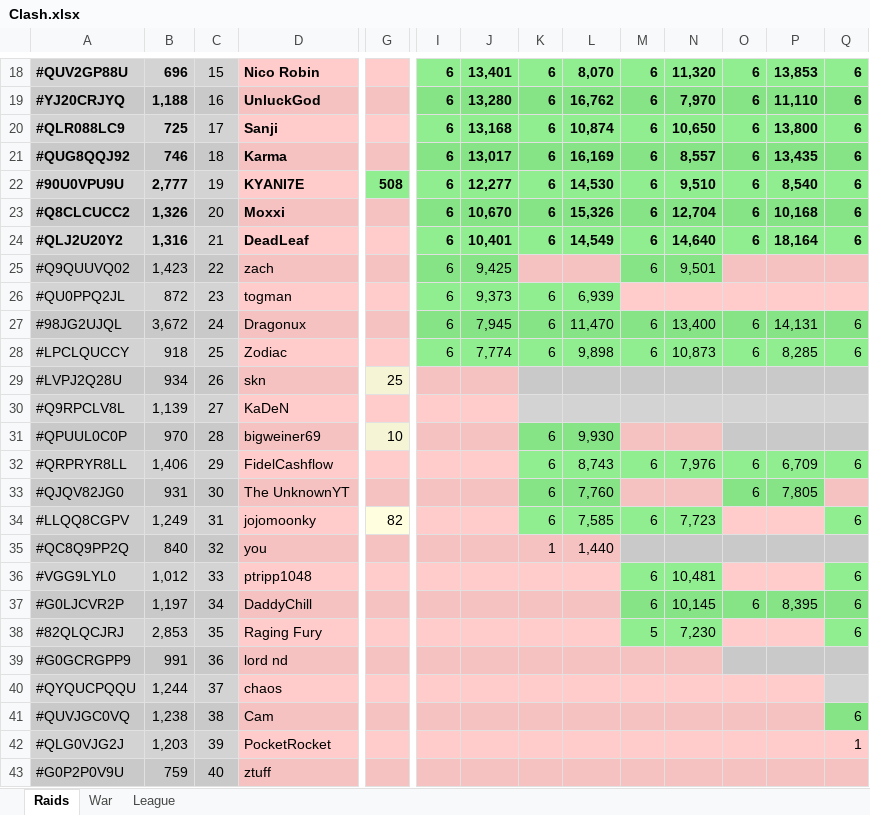
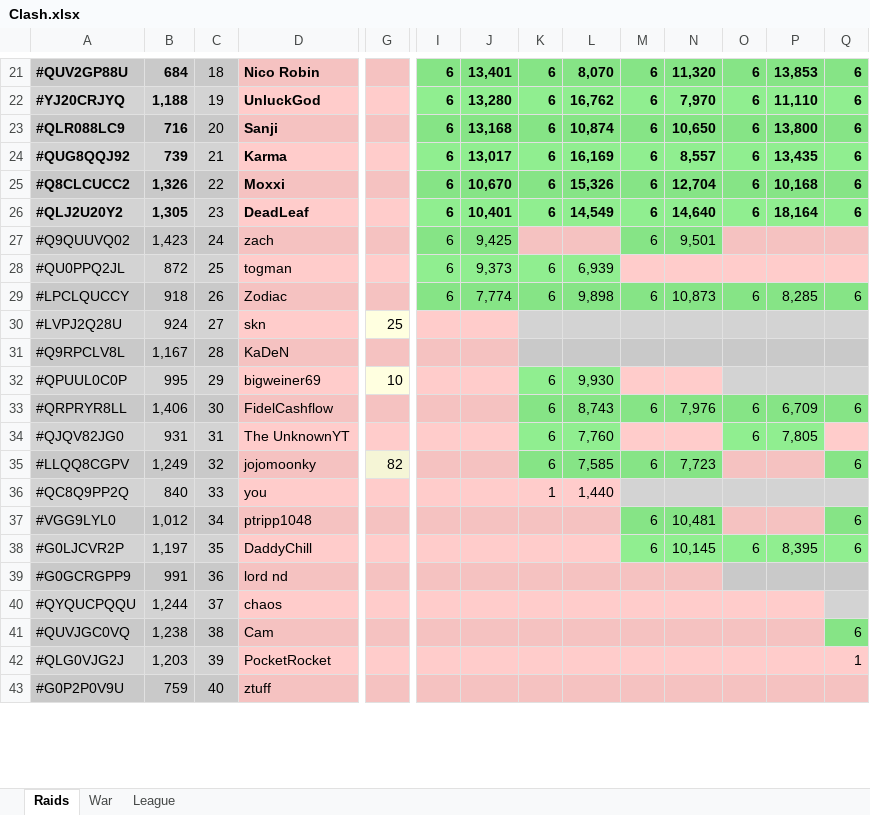
Before and after one commit to KYANI7E/Clans, an Excel workbook: Clash.xlsx, sheet Raids, drawn as a sheet; only a part is shown, gaps mark what is left out; values as stored, in another font and other column widths than the file's, no borders; removed rows and columns are numbered as before the commit, all else as after; rows hold the shown columns only; the diff covers the shown part only; the diff names each change by its address in the sheet, - before the commit and + after, or states it on an @@ line.

```diff
--- a/Clash.xlsx (sheet Raids)
+++ b/Clash.xlsx (sheet Raids)
-B21: 696
+B21: 684
-C21: 15
+C21: 18
-C22: 16
+C22: 19
-B23: 725
+B23: 716
-C23: 17
+C23: 20
-B24: 746
+B24: 739
-C24: 18
+C24: 21
-row 22: #90U0VPU9U | 2,777 | 19 | KYANI7E | 508 | 6 | 12,277 | 6 | 14,530 | 6 | 9,510 | 6 | 8,540 | 6
-C25: 20
+C25: 22
-B26: 1,316
+B26: 1,305
-C26: 21
+C26: 23
-C27: 22
+C27: 24
-C28: 23
+C28: 25
-row 27: #98JG2UJQL | 3,672 | 24 | Dragonux |  | 6 | 7,945 | 6 | 11,470 | 6 | 13,400 | 6 | 14,131 | 6
-C29: 25
+C29: 26
-B30: 934
+B30: 924
-C30: 26
+C30: 27
-B31: 1,139
+B31: 1,167
-C31: 27
+C31: 28
-B32: 970
+B32: 995
-C32: 28
+C32: 29
-C33: 29
+C33: 30
-C34: 30
+C34: 31
-C35: 31
+C35: 32
-C36: 32
+C36: 33
-C37: 33
+C37: 34
-C38: 34
+C38: 35
-row 38: #82QLQCJRJ | 2,853 | 35 | Raging Fury |  |  |  |  |  | 5 | 7,230 |  |  | 6
```
Also changed, not shown: 8 added rows, 5 removed rows and 29 edited cells elsewhere in this sheet.
